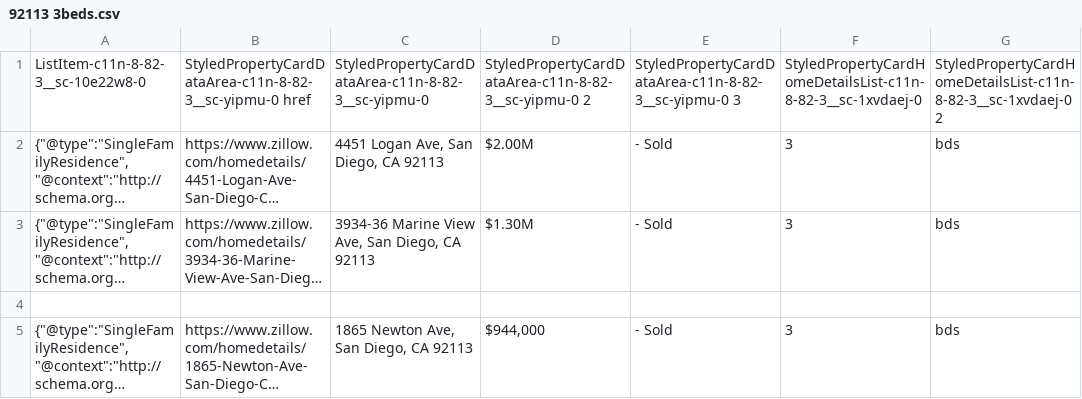
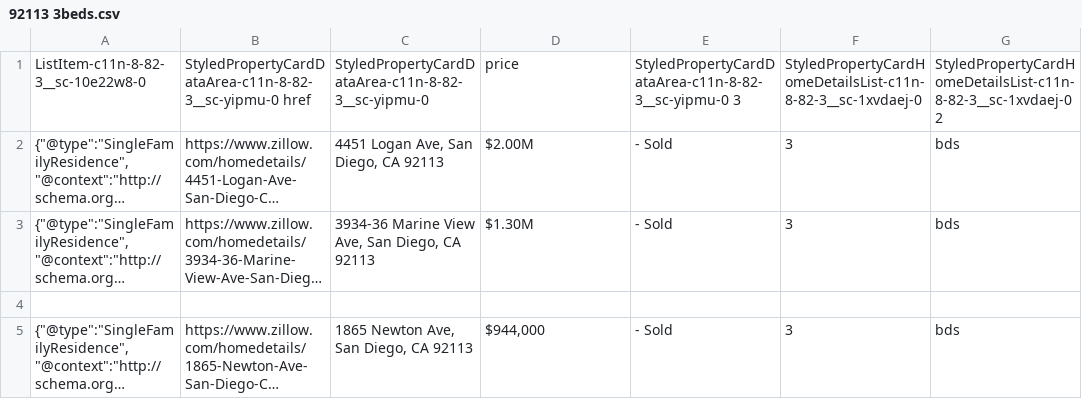
Before and after one commit to clarissagtz/priceHomeData, a CSV file: 92113 3beds.csv, drawn as a sheet; only a part is shown; long unchanged cells end in …; the diff names each change by its address in the sheet, - before the commit and + after, or states it on an @@ line.

Commit message:
Update 92113 3beds.csv

```diff
--- a/92113 3beds.csv
+++ b/92113 3beds.csv
-D1: StyledPropertyCardDataArea-c11n-8-82-3__sc-yipmu-0 2
+D1: price
```
